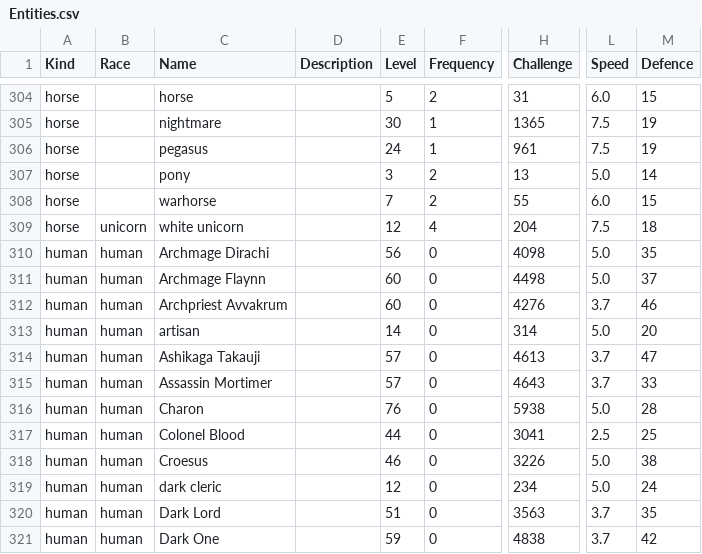
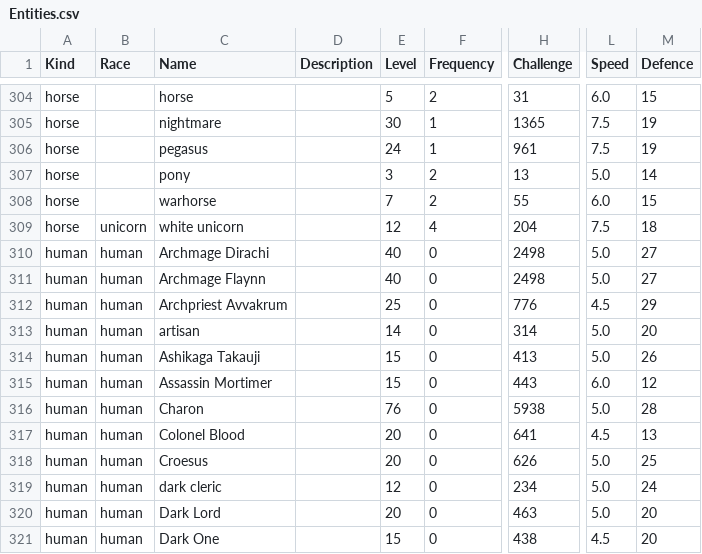
Before and after one commit to callanh/pathos-official, a CSV file: Assets/Entities.csv, drawn as a sheet; only a part is shown, gaps mark what is left out; the diff covers the shown part only; the diff names each change by its address in the sheet, - before the commit and + after, or states it on an @@ line.

```diff
--- a/Assets/Entities.csv
+++ b/Assets/Entities.csv
-E310 (Level): 56
+E310 (Level): 40
-H310 (Challenge): 4098
+H310 (Challenge): 2498
-M310 (Defence): 35
+M310 (Defence): 27
-E311 (Level): 60
+E311 (Level): 40
-H311 (Challenge): 4498
+H311 (Challenge): 2498
-M311 (Defence): 37
+M311 (Defence): 27
-E312 (Level): 60
+E312 (Level): 25
-H312 (Challenge): 4276
+H312 (Challenge): 776
-L312 (Speed): 3.7
+L312 (Speed): 4.5
-M312 (Defence): 46
+M312 (Defence): 29
-E314:E315 (Level): 57
+E314:E315 (Level): 15
-H314 (Challenge): 4613
+H314 (Challenge): 413
-L314 (Speed): 3.7
+L314 (Speed): 5.0
-M314 (Defence): 47
+M314 (Defence): 26
-H315 (Challenge): 4643
+H315 (Challenge): 443
-L315 (Speed): 3.7
+L315 (Speed): 6.0
-M315 (Defence): 33
+M315 (Defence): 12
-E317 (Level): 44
+E317 (Level): 20
-H317 (Challenge): 3041
+H317 (Challenge): 641
-L317 (Speed): 2.5
+L317 (Speed): 4.5
-M317 (Defence): 25
+M317 (Defence): 13
-E318 (Level): 46
+E318 (Level): 20
-H318 (Challenge): 3226
+H318 (Challenge): 626
-M318 (Defence): 38
+M318 (Defence): 25
-E320 (Level): 51
+E320 (Level): 20
-H320 (Challenge): 3563
+H320 (Challenge): 463
-L320 (Speed): 3.7
+L320 (Speed): 5.0
-M320 (Defence): 35
+M320 (Defence): 20
-E321 (Level): 59
+E321 (Level): 15
-H321 (Challenge): 4838
+H321 (Challenge): 438
-L321 (Speed): 3.7
+L321 (Speed): 4.5
-M321 (Defence): 42
+M321 (Defence): 20
```
Also changed, not shown: 1 added row, 1 removed row and 112 edited cells elsewhere in this file, 48 other files.
